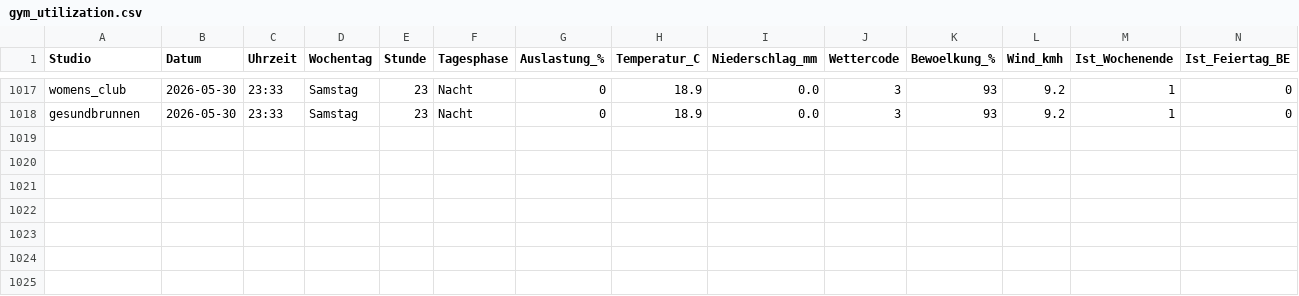
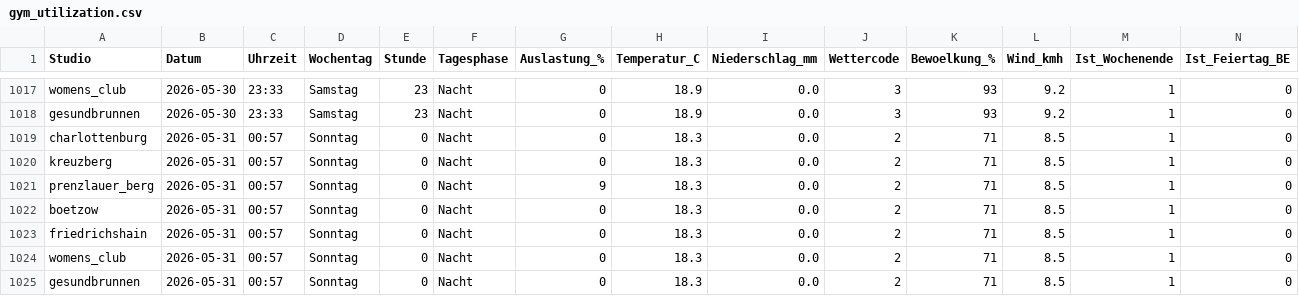
Before and after one commit to ribret/gym-tracker, a CSV file: data/gym_utilization.csv, drawn as a sheet; only a part is shown, gaps mark what is left out; rows hold the shown columns only; the diff names each change by its address in the sheet, - before the commit and + after, or states it on an @@ line.

```diff
--- a/data/gym_utilization.csv
+++ b/data/gym_utilization.csv
+row 1019: charlottenburg | 2026-05-31 | 00:57 | Sonntag | 0 | Nacht | 0 | 18.3 | 0.0 | 2 | 71 | 8.5 | 1 | 0
+row 1020: kreuzberg | 2026-05-31 | 00:57 | Sonntag | 0 | Nacht | 0 | 18.3 | 0.0 | 2 | 71 | 8.5 | 1 | 0
+row 1021: prenzlauer_berg | 2026-05-31 | 00:57 | Sonntag | 0 | Nacht | 9 | 18.3 | 0.0 | 2 | 71 | 8.5 | 1 | 0
+row 1022: boetzow | 2026-05-31 | 00:57 | Sonntag | 0 | Nacht | 0 | 18.3 | 0.0 | 2 | 71 | 8.5 | 1 | 0
+row 1023: friedrichshain | 2026-05-31 | 00:57 | Sonntag | 0 | Nacht | 0 | 18.3 | 0.0 | 2 | 71 | 8.5 | 1 | 0
+row 1024: womens_club | 2026-05-31 | 00:57 | Sonntag | 0 | Nacht | 0 | 18.3 | 0.0 | 2 | 71 | 8.5 | 1 | 0
+row 1025: gesundbrunnen | 2026-05-31 | 00:57 | Sonntag | 0 | Nacht | 0 | 18.3 | 0.0 | 2 | 71 | 8.5 | 1 | 0
```
